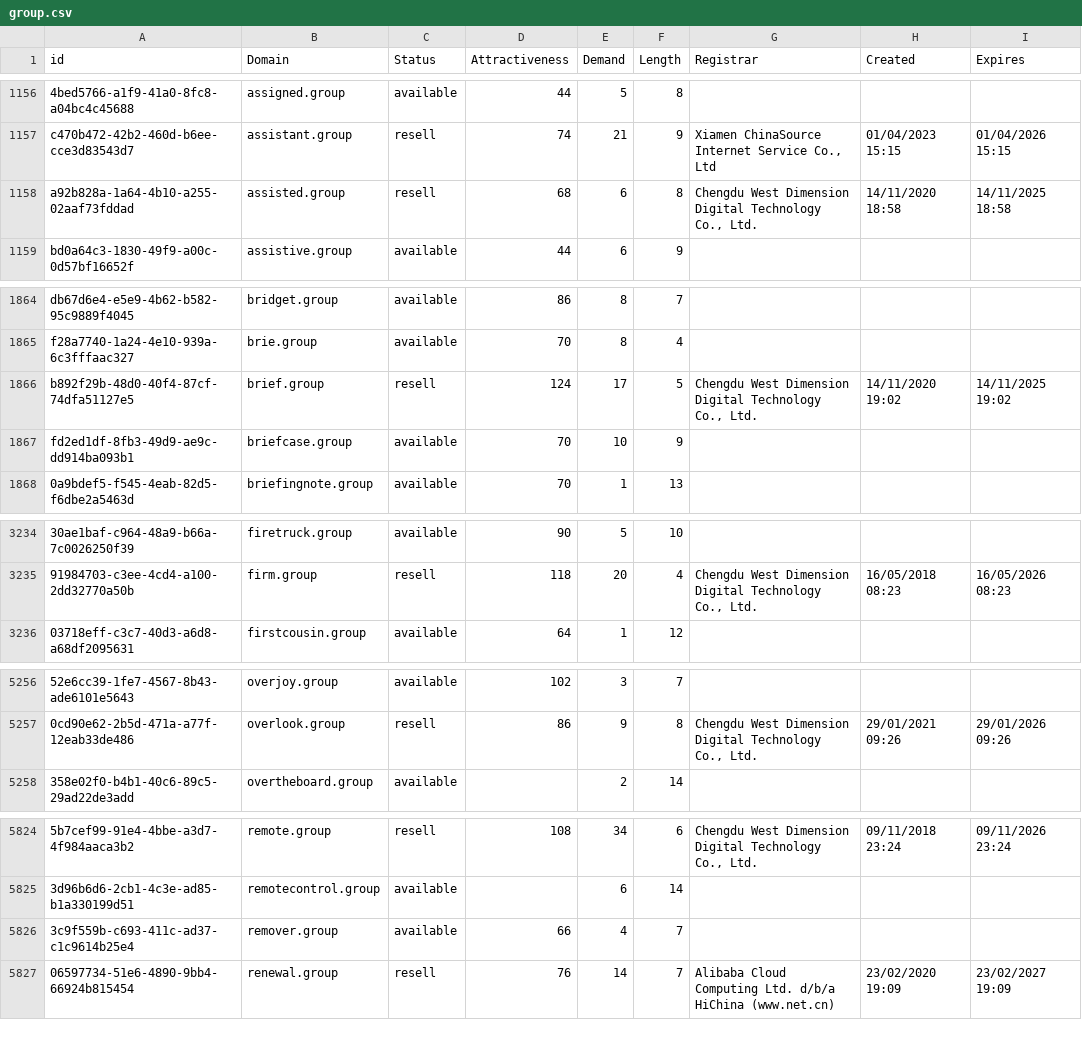
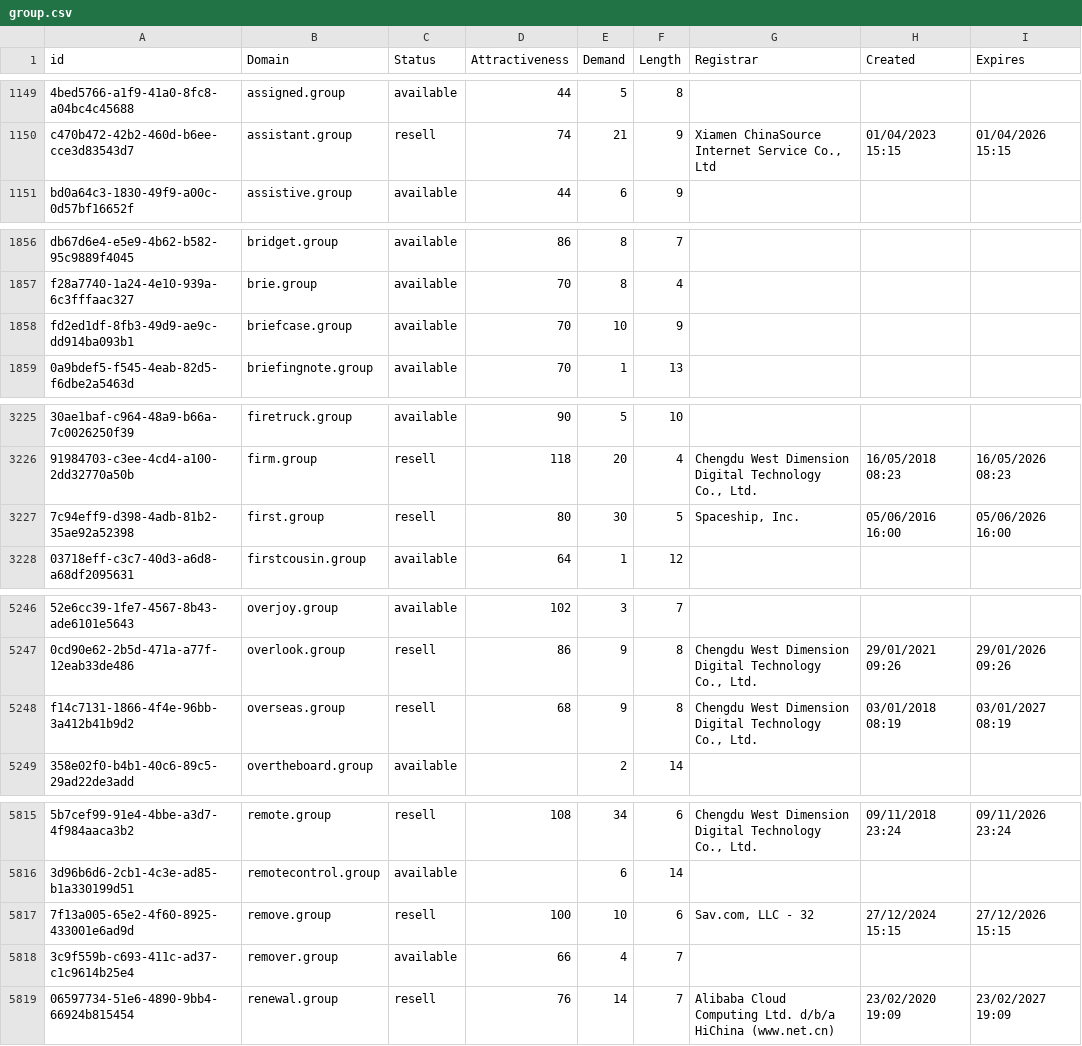
Before and after one commit to UniqueDomains/group-oneword-domains, a CSV file: group.csv, drawn as a sheet; only a part is shown, gaps mark what is left out; removed rows and columns are numbered as before the commit, all else as after; the diff covers the shown part only; the diff names each change by its address in the sheet, - before the commit and + after, or states it on an @@ line.

```diff
--- a/group.csv
+++ b/group.csv
-row 1158: a92b828a-1a64-4b10-a255-02aaf73fddad | assisted.group | resell | 68 | 6 | 8 | Chengdu West Dimension Digital Technology Co., Ltd. | 14/11/2020 18:58 | 14/11/2025 18:58
-row 1866: b892f29b-48d0-40f4-87cf-74dfa51127e5 | brief.group | resell | 124 | 17 | 5 | Chengdu West Dimension Digital Technology Co., Ltd. | 14/11/2020 19:02 | 14/11/2025 19:02
+row 3227: 7c94eff9-d398-4adb-81b2-35ae92a52398 | first.group | resell | 80 | 30 | 5 | Spaceship, Inc. | 05/06/2016 16:00 | 05/06/2026 16:00
+row 5248: f14c7131-1866-4f4e-96bb-3a412b41b9d2 | overseas.group | resell | 68 | 9 | 8 | Chengdu West Dimension Digital Technology Co., Ltd. | 03/01/2018 08:19 | 03/01/2027 08:19
+row 5817: 7f13a005-65e2-4f60-8925-433001e6ad9d | remove.group | resell | 100 | 10 | 6 | Sav.com, LLC - 32 | 27/12/2024 15:15 | 27/12/2026 15:15
```
Also changed, not shown: 1 added row, 10 removed rows and 60 edited cells elsewhere in this file, 2 other files.
